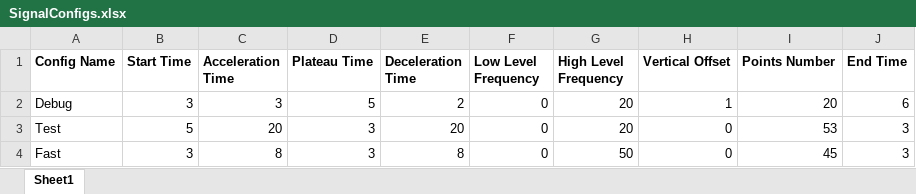
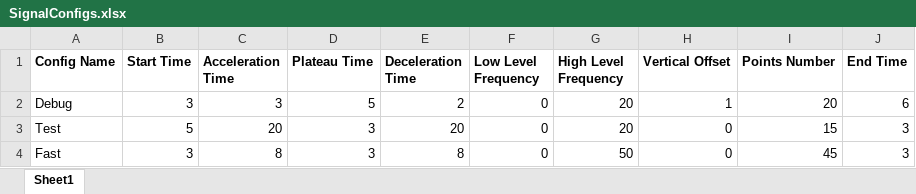
Before and after one commit to PashaIanko/DeltaCP-Application, an Excel workbook: SignalGenerationConfigs/UserSignalConfigs/SignalConfigs.xlsx, sheet Sheet1, drawn as a sheet; values as stored, in another font and other column widths than the file's, no borders; the diff names each change by its address in the sheet, - before the commit and + after, or states it on an @@ line.

```diff
--- a/SignalGenerationConfigs/UserSignalConfigs/SignalConfigs.xlsx (sheet Sheet1)
+++ b/SignalGenerationConfigs/UserSignalConfigs/SignalConfigs.xlsx (sheet Sheet1)
-I3 (Points Number): 53
+I3 (Points Number): 15
```
Also changed, not shown: 2 other files.
